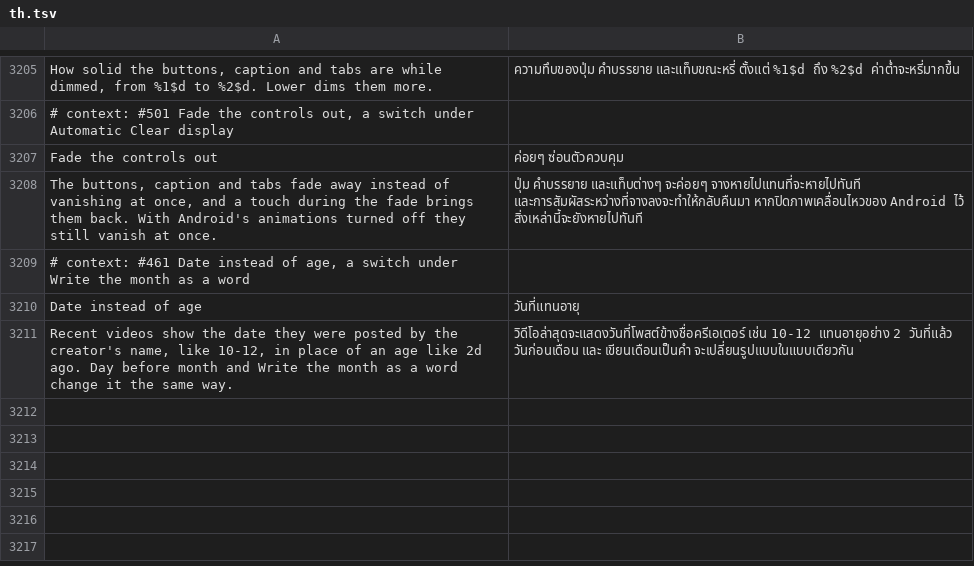
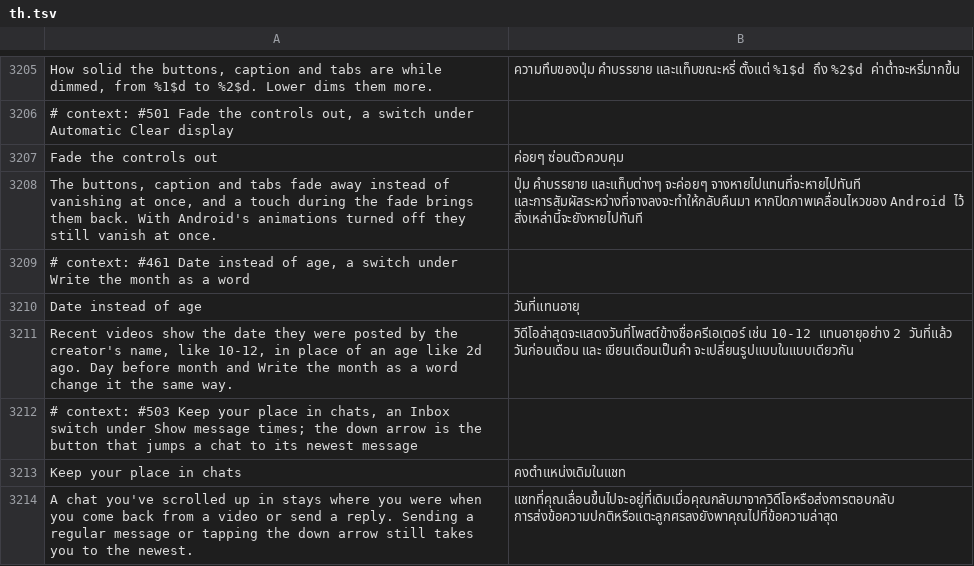
Before and after one commit to SysAdminDoc/HushFeed, a TSV file: extensions/tiktok/src/main/l10n/th.tsv, drawn as a sheet; only a part is shown, gaps mark what is left out.

Commit message:
feat(inbox): keep your place in a chat you scrolled up in
Every change to a chat's message list goes through one consumer in the
list ability, which asks a decider whether the list moves to the newest
message once the change is drawn. The decider says yes to the message
query a chat makes when it resumes, so coming back from a video opened
in the chat lands at the bottom. It also says yes to every message you
send, so a reply to an older message jumps away from what you answered.

Keep your place in chats takes each yes through the extension with the
chat's layout manager and the event. While the newest message is off
screen it keeps the place, except for a plain message you send and the
page TikTok loads when you tap the down arrow. With the newest message
on screen, TikTok still follows new ones.

The switch sits under Show message times and starts off. A build where
the consumer, its ability or the layout manager getter has moved leaves
the switch out instead of failing the patch, unless the build is a
declared version, which KeepChatPlaceAnchorsTest holds.

Refs #503

```diff
--- a/extensions/tiktok/src/main/l10n/th.tsv
+++ b/extensions/tiktok/src/main/l10n/th.tsv
@@ -3211 +3211,4 @@ Date instead of age	วันที่แทนอายุ
 Recent videos show the date they were posted by the creator's name, like 10-12, in place of an age like 2d ago. Day before month and Write the month as a word change it the same way.	วิดีโอล่าสุดจะแสดงวันที่โพสต์ข้างชื่อครีเอเตอร์ เช่น 10-12 แทนอายุอย่าง 2 วันที่แล้ว วันก่อนเดือน และ เขียนเดือนเป็นคำ จะเปลี่ยนรูปแบบในแบบเดียวกัน
+# context: #503 Keep your place in chats, an Inbox switch under Show message times; the down arrow is the button that jumps a chat to its newest message
+Keep your place in chats	คงตำแหน่งเดิมในแชท
+A chat you've scrolled up in stays where you were when you come back from a video or send a reply. Sending a regular message or tapping the down arrow still takes you to the newest.	แชทที่คุณเลื่อนขึ้นไปจะอยู่ที่เดิมเมื่อคุณกลับมาจากวิดีโอหรือส่งการตอบกลับ การส่งข้อความปกติหรือแตะลูกศรลงยังพาคุณไปที่ข้อความล่าสุด
```
Also changed, not shown: extensions/tiktok/src/main/l10n/ar.tsv, extensions/tiktok/src/main/l10n/de.tsv, 36 other files.
